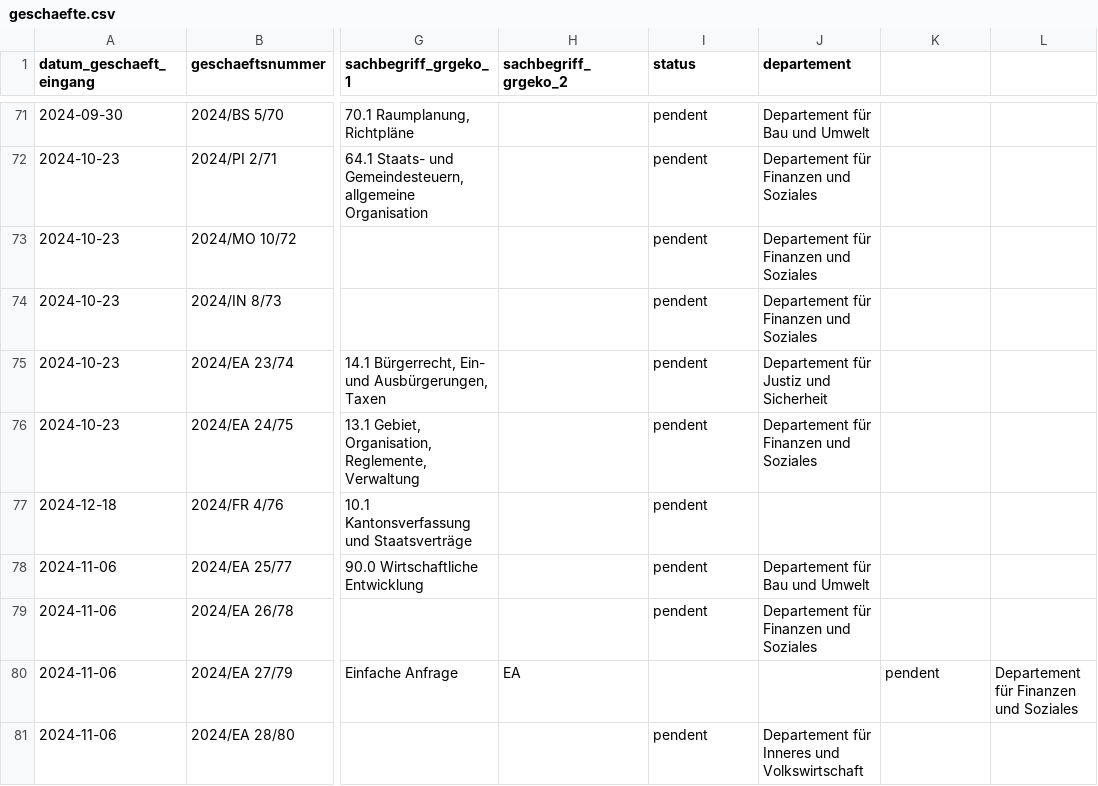
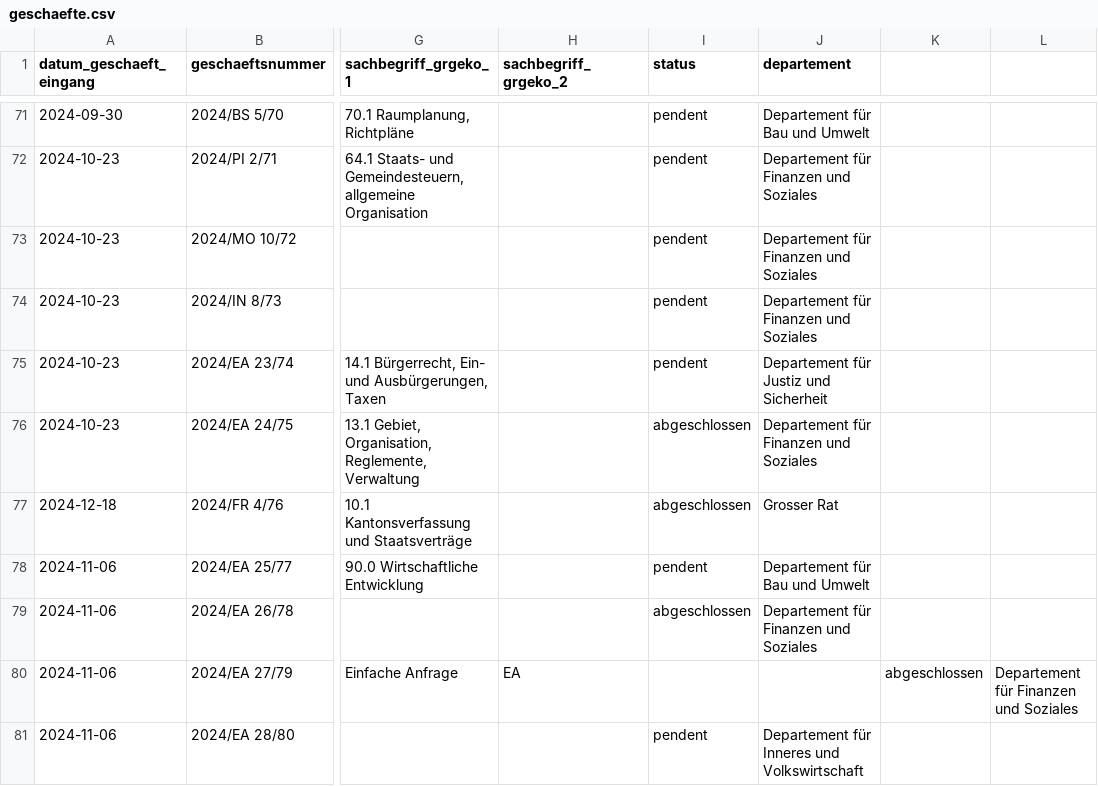
Before and after one commit to ogdtg/vorstossdaten_scrape, a CSV file: geschaefte.csv, drawn as a sheet; only a part is shown, gaps mark what is left out; the diff covers the shown part only; the diff names each change by its address in the sheet, - before the commit and + after, or states it on an @@ line.

```diff
--- a/geschaefte.csv
+++ b/geschaefte.csv
-I76:I77 (status): pendent
+I76:I77 (status): abgeschlossen
-J77 (departement): (empty)
+J77 (departement): Grosser Rat
-I79 (status): pendent
+I79 (status): abgeschlossen
-K80: pendent
+K80: abgeschlossen
```
Also changed, not shown: 8 added rows and 3 edited cells elsewhere in this file, vorstoesser.csv, 2 other files.
